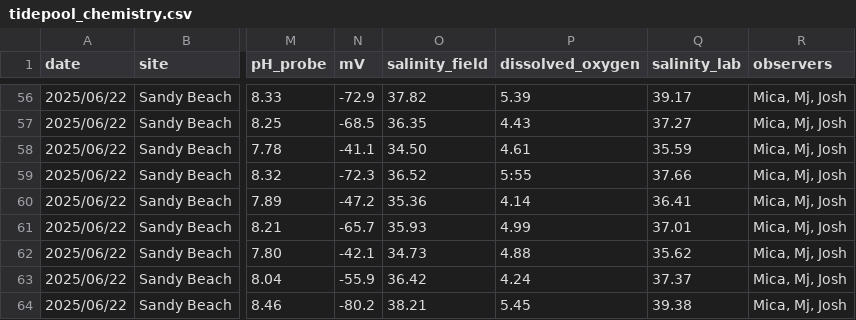
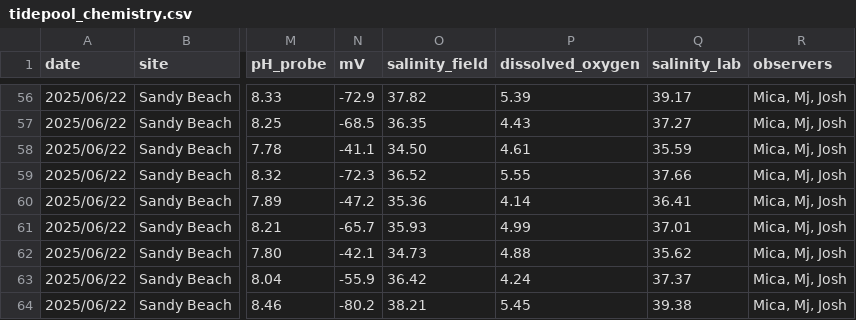
Before and after one commit to micachapuis/HawaiiTidepools, a CSV file: Data/tidepool_chemistry.csv, drawn as a sheet; only a part is shown, gaps mark what is left out; the diff names each change by its address in the sheet, - before the commit and + after, or states it on an @@ line.

Commit message:
plotted DO data

```diff
--- a/Data/tidepool_chemistry.csv
+++ b/Data/tidepool_chemistry.csv
-P59 (dissolved_oxygen): 5:55
+P59 (dissolved_oxygen): 5.55
```
Also changed, not shown: 10 other files.
